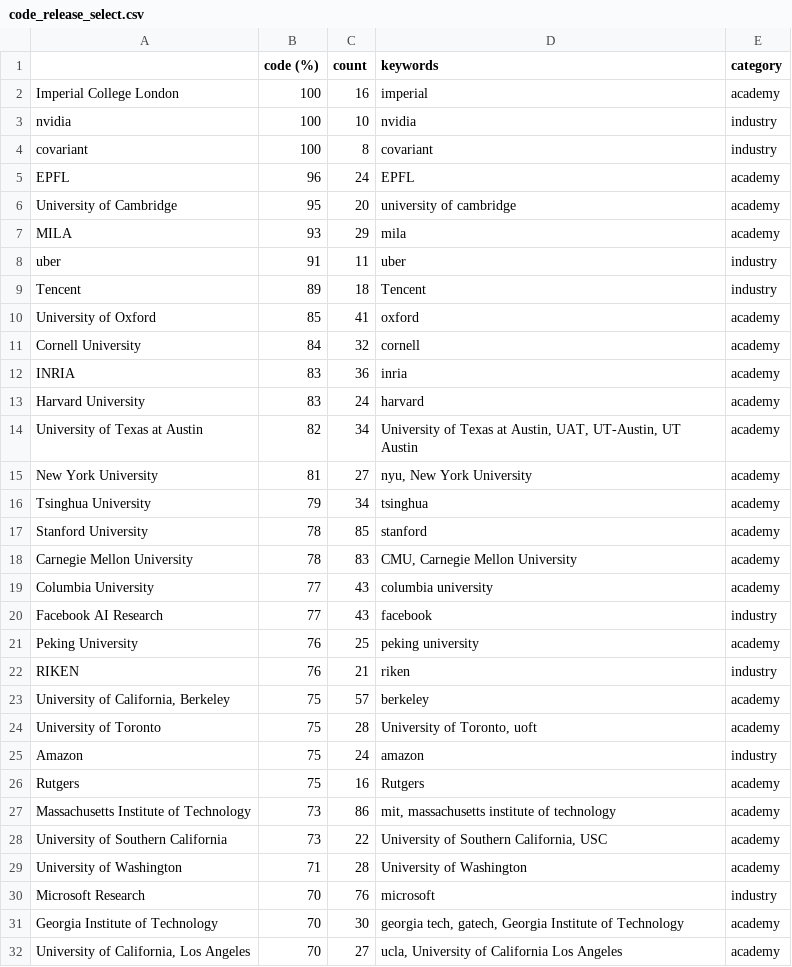
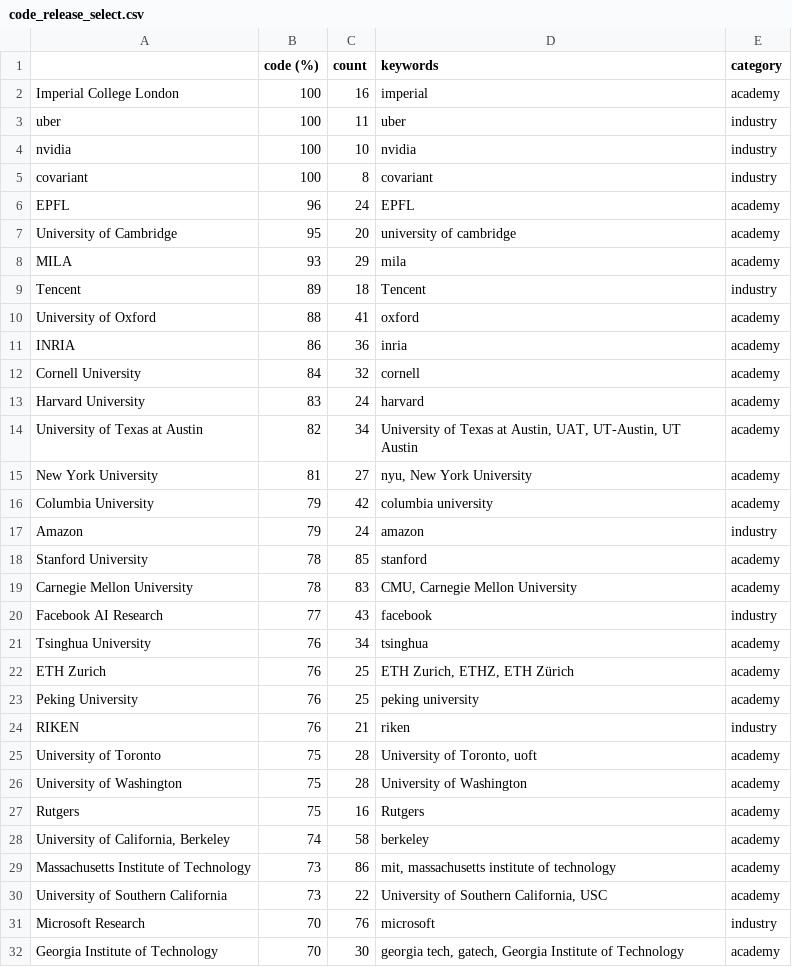
Before and after one commit to bencottier/ai-conference-analysis, a CSV file: out/neurips_2019/code_release_select.csv, drawn as a sheet; only a part is shown; the shorter side is filled out with more unchanged rows; the diff covers the shown part only.

Commit message:
Manually correct double-up paper mappings
Add paper in proceedings but not on initial list (id: 9117)

```diff
--- a/out/neurips_2019/code_release_select.csv
+++ b/out/neurips_2019/code_release_select.csv
@@ -2,2 +2,3 @@
 Imperial College London,100,16,imperial,academy
+uber,100,11,uber,industry
 nvidia,100,10,nvidia,industry
@@ -7,7 +8,6 @@ University of Cambridge,95,20,university of cambridge,academy
 MILA,93,29,mila,academy
-uber,91,11,uber,industry
 Tencent,89,18,Tencent,industry
-University of Oxford,85,41,oxford,academy
+University of Oxford,88,41,oxford,academy
+INRIA,86,36,inria,academy
 Cornell University,84,32,cornell,academy
-INRIA,83,36,inria,academy
 Harvard University,83,24,harvard,academy
@@ -15,16 +15,17 @@ University of Texas at Austin,82,34,"University of Texas at Austin, UAT, UT-Aust
 New York University,81,27,"nyu, New York University",academy
-Tsinghua University,79,34,tsinghua,academy
+Columbia University,79,42,columbia university,academy
+Amazon,79,24,amazon,industry
 Stanford University,78,85,stanford,academy
 Carnegie Mellon University,78,83,"CMU, Carnegie Mellon University",academy
-Columbia University,77,43,columbia university,academy
 Facebook AI Research,77,43,facebook,industry
+Tsinghua University,76,34,tsinghua,academy
+ETH Zurich,76,25,"ETH Zurich, ETHZ, ETH Zürich",academy
 Peking University,76,25,peking university,academy
 RIKEN,76,21,riken,industry
-"University of California, Berkeley",75,57,berkeley,academy
 University of Toronto,75,28,"University of Toronto, uoft",academy
-Amazon,75,24,amazon,industry
+University of Washington,75,28,University of Washington,academy
 Rutgers,75,16,Rutgers,academy
+"University of California, Berkeley",74,58,berkeley,academy
 Massachusetts Institute of Technology,73,86,"mit, massachusetts institute of technology",academy
 University of Southern California,73,22,"University of Southern California, USC",academy
-University of Washington,71,28,University of Washington,academy
 Microsoft Research,70,76,microsoft,industry
```
Also changed, not shown: 1 removed row and 1 edited cell elsewhere in this file, 2 other files.
